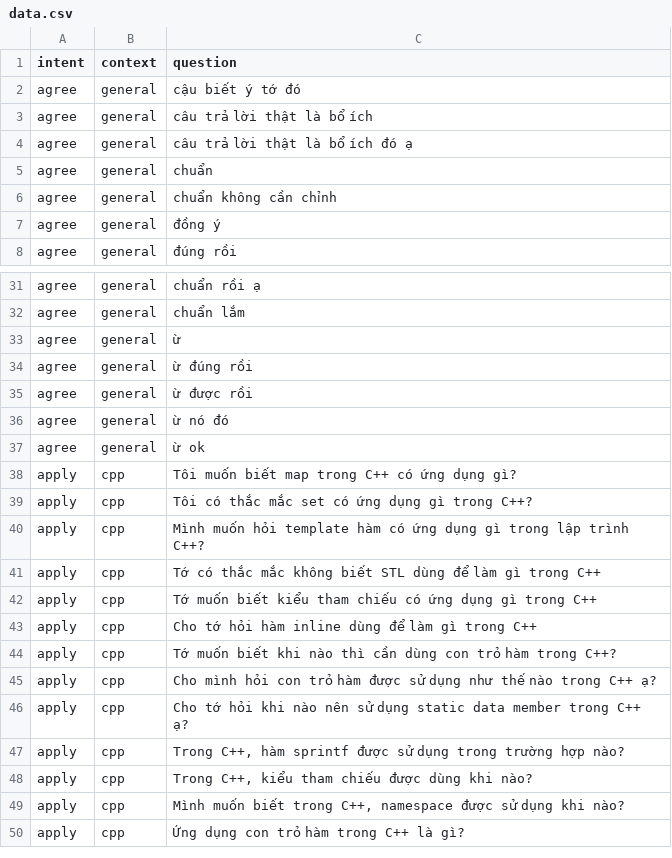
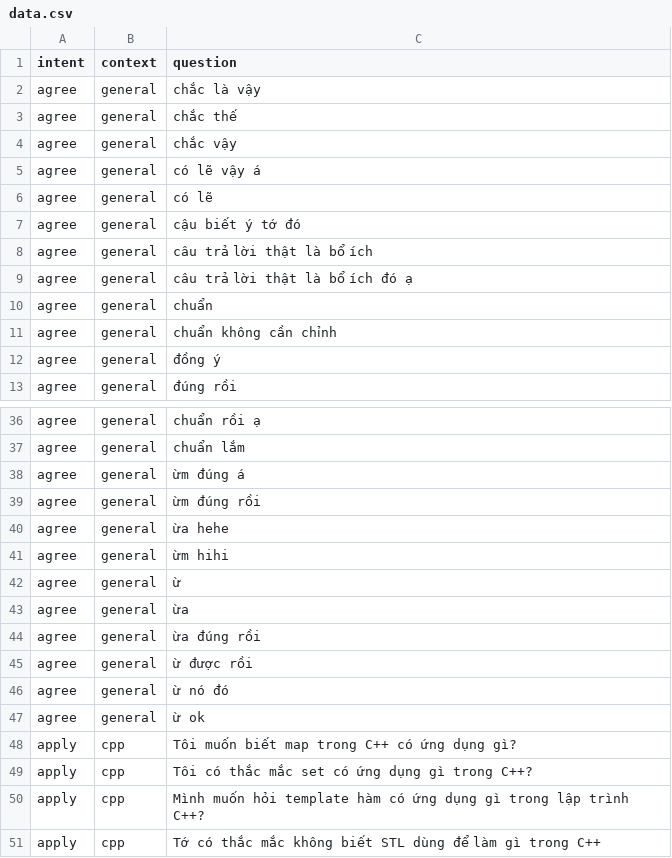
Before and after one commit to tamlc46/CodEbot, a CSV file: data/data.csv, drawn as a sheet; only a part is shown, gaps mark what is left out; the shorter side is filled out with more unchanged rows.

Commit message:
Update data

```diff
--- a/data/data.csv
+++ b/data/data.csv
@@ -1,2 +1,7 @@
 intent,context,question
+agree,general,chắc là vậy
+agree,general,chắc thế
+agree,general,chắc vậy
+agree,general,có lẽ vậy á
+agree,general,có lẽ
 agree,general,cậu biết ý tớ đó
@@ -32,4 +37,9 @@ agree,general,chuẩn rồi ạ
 agree,general,chuẩn lắm
+agree,general,ừm đúng á
+agree,general,ừm đúng rồi
+agree,general,ừa hehe
+agree,general,ừm hihi
 agree,general,ừ
-agree,general,ừ đúng rồi
+agree,general,ừa
+agree,general,ừa đúng rồi
 agree,general,ừ được rồi
```
